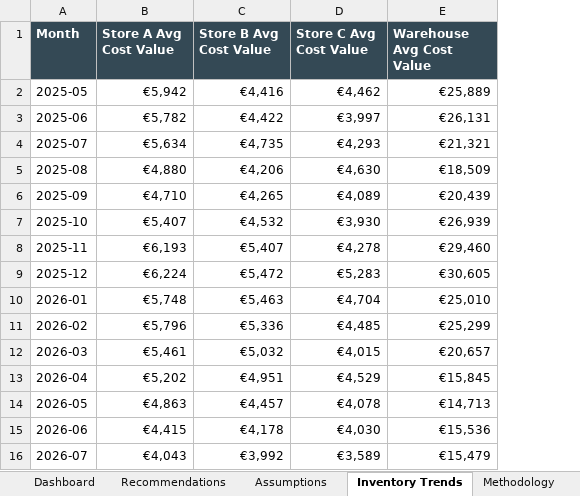
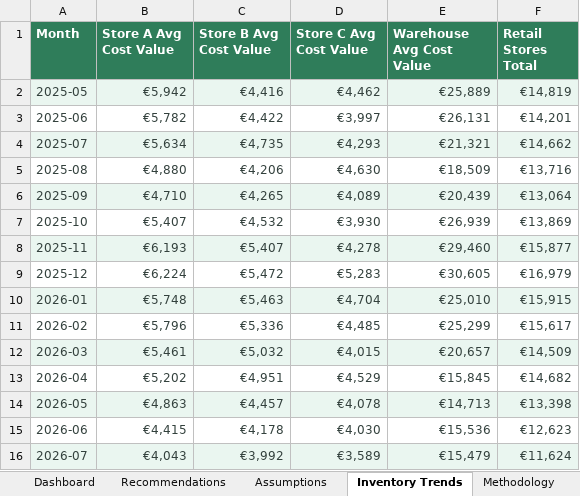
Before and after one commit to Olhovikov/data-analytics-portfolio, an Excel workbook: inventory-forecast/analysis/inventory_forecast.xlsx, sheet Inventory Trends, drawn as a sheet; values as stored, in another font and other column widths than the file's, no borders; the diff names each change by its address in the sheet, - before the commit and + after, or states it on an @@ line.

```diff
--- a/inventory-forecast/analysis/inventory_forecast.xlsx (sheet Inventory Trends)
+++ b/inventory-forecast/analysis/inventory_forecast.xlsx (sheet Inventory Trends)
+column F (Retail Stores Total), rows 2-16: €14,819 | €14,201 | €14,662 | €13,716 | €13,064 | €13,869 | €15,877 | €16,979 | €15,915 | €15,617 | €14,509 | €14,682 | €13,398 | €12,623 | €11,624
-A1:E1 fill: #344955
+A1:E1 fill: #2F7D5A
-A2:E16 text colour: black
+A2:E16 text colour: #33413D
-A2:E2 fill: none
+A2:E2 fill: #EAF6F0
-A4:E4 fill: none
+A4:E4 fill: #EAF6F0
-A6:E6 fill: none
+A6:E6 fill: #EAF6F0
-A8:E8 fill: none
+A8:E8 fill: #EAF6F0
-A10:E10 fill: none
+A10:E10 fill: #EAF6F0
-A12:E12 fill: none
+A12:E12 fill: #EAF6F0
-A14:E14 fill: none
+A14:E14 fill: #EAF6F0
-A16:E16 fill: none
+A16:E16 fill: #EAF6F0
```
Also changed, not shown: sheet Recommendations, sheet Dashboard, sheet Methodology, sheet Assumptions, charts or pictures, sales-analysis-sql/analysis/sales_analysis.xlsx, 2 other files.
